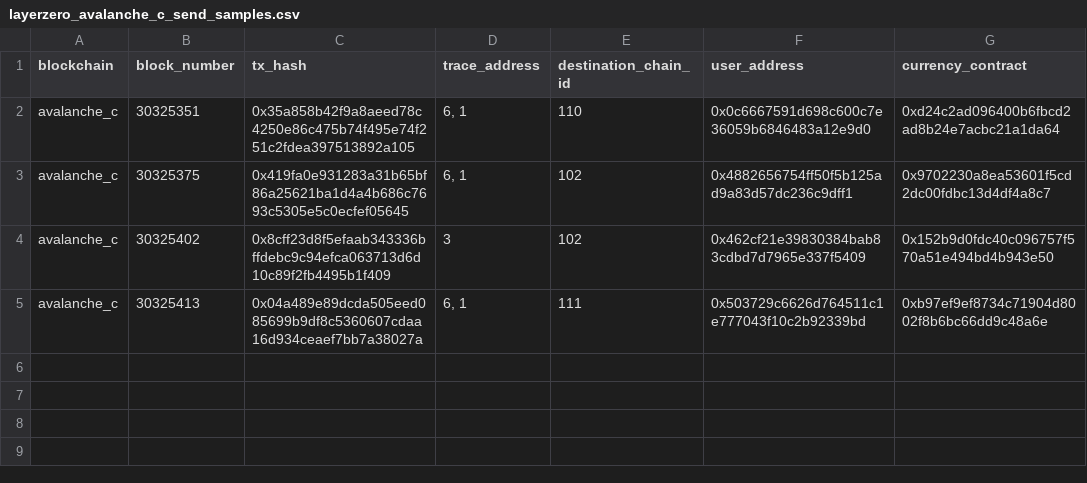
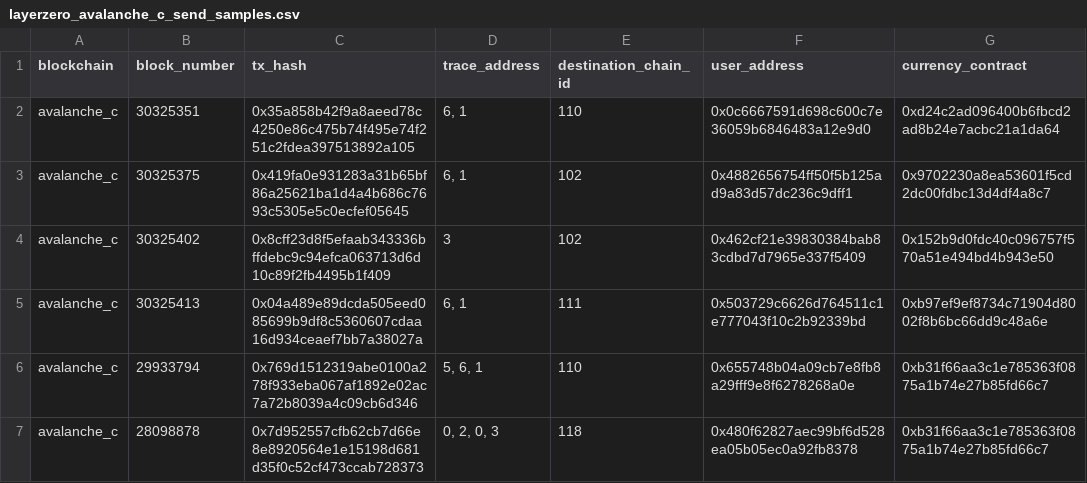
Before and after one commit to olgafetisova/spellbook, a CSV file: seeds/layerzero/avalanche_c/layerzero_avalanche_c_send_samples.csv, drawn as a sheet.

```diff
--- a/seeds/layerzero/avalanche_c/layerzero_avalanche_c_send_samples.csv
+++ b/seeds/layerzero/avalanche_c/layerzero_avalanche_c_send_samples.csv
@@ -5 +5,3 @@ avalanche_c,30325402,0x8cff23d8f5efaab343336bffdebc9c94efca063713d6d10c89f2fb449
 avalanche_c,30325413,0x04a489e89dcda505eed085699b9df8c5360607cdaa16d934ceaef7bb7a38027a,"6, 1",111,0x503729c6626d764511c1e777043f10c2b92339bd,0xb97ef9ef8734c71904d8002f8b6bc66dd9c48a6e
+avalanche_c,29933794,0x769d1512319abe0100a278f933eba067af1892e02ac7a72b8039a4c09cb6d346,"5, 6, 1",110,0x655748b04a09cb7e8fb8a29fff9e8f6278268a0e,0xb31f66aa3c1e785363f0875a1b74e27b85fd66c7
+avalanche_c,28098878,0x7d952557cfb62cb7d66e8e8920564e1e15198d681d35f0c52cf473ccab728373,"0, 2, 0, 3",118,0x480f62827aec99bf6d528ea05b05ec0a92fb8378,0xb31f66aa3c1e785363f0875a1b74e27b85fd66c7
```
Also changed, not shown: seeds/layerzero/arbitrum/layerzero_arbitrum_send_samples.csv, seeds/layerzero/ethereum/layerzero_ethereum_send_samples.csv, 21 other files.
